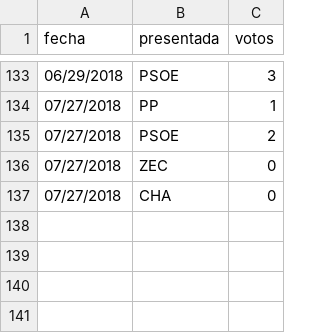
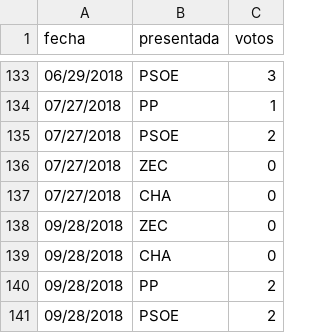
Before and after one commit to bislai/bislai, a CSV file: datos/ciudadanos/legislatura-ciudadanos-votos-a-favor.csv, drawn as a sheet; only a part is shown, gaps mark what is left out.

```diff
--- a/datos/ciudadanos/legislatura-ciudadanos-votos-a-favor.csv
+++ b/datos/ciudadanos/legislatura-ciudadanos-votos-a-favor.csv
@@ -137 +137,5 @@ fecha,presentada,votos
 07/27/2018,CHA,0
+09/28/2018,ZEC,0
+09/28/2018,CHA,0
+09/28/2018,PP,2
+09/28/2018,PSOE,2
```
Also changed, not shown: datos/cha/legislatura-cha-votos-a-favor.csv, datos/pp/legislatura-pp-votos-a-favor.csv, 39 other files.
